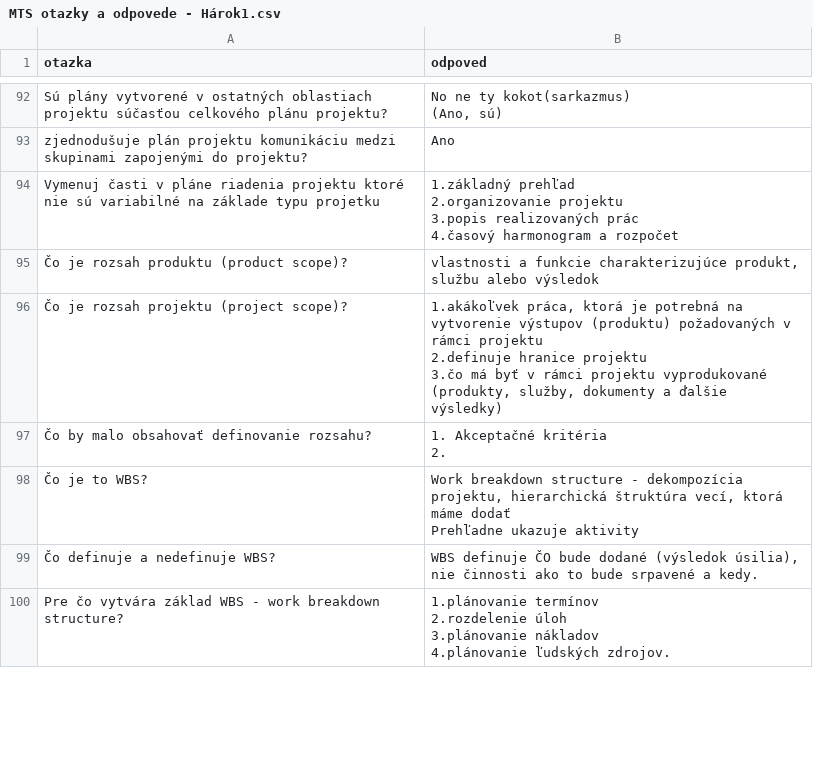
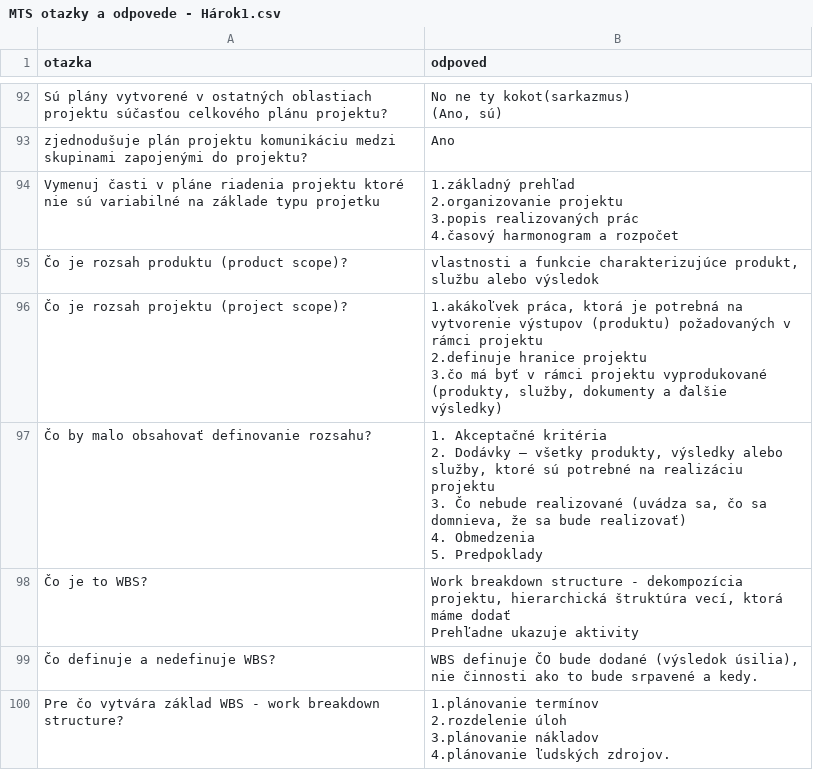
Before and after one commit to marekjanec/tester, a CSV file: MTS otazky a odpovede - Hárok1.csv, drawn as a sheet; only a part is shown, gaps mark what is left out.

Commit message:
update otazok

```diff
--- a/MTS otazky a odpovede - Hárok1.csv
+++ b/MTS otazky a odpovede - Hárok1.csv
@@ -297,4 +297,7 @@ Vymenuj časti v pláne riadenia projektu ktoré nie sú variabilné na základe
 3.čo má byť v rámci projektu vyprodukované (produkty, služby, dokumenty a ďalšie výsledky)"
-Čo by malo obsahovať definovanie rozsahu?,"1. Akceptačné kritéria
-2. "
+Čo by malo obsahovať definovanie rozsahu?,"1. Akceptačné kritéria
+2. Dodávky – všetky produkty, výsledky alebo služby, ktoré sú potrebné na realizáciu projektu
+3. Čo nebude realizované (uvádza sa, čo sa domnieva, že sa bude realizovať)
+4. Obmedzenia
+5. Predpoklady"
 Čo je to WBS?,"Work breakdown structure - dekompozícia projektu, hierarchická štruktúra vecí, ktorá máme dodať
```
